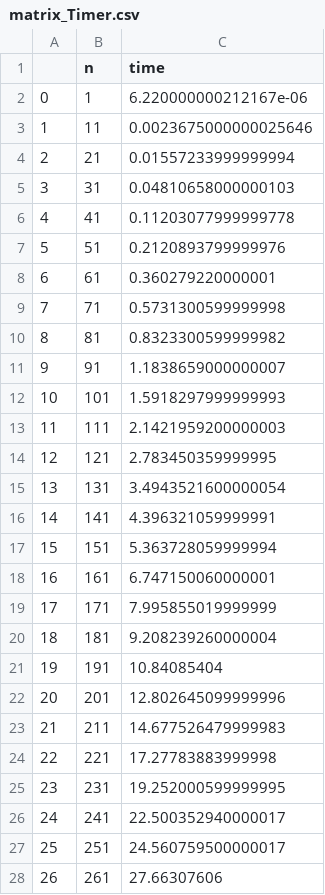
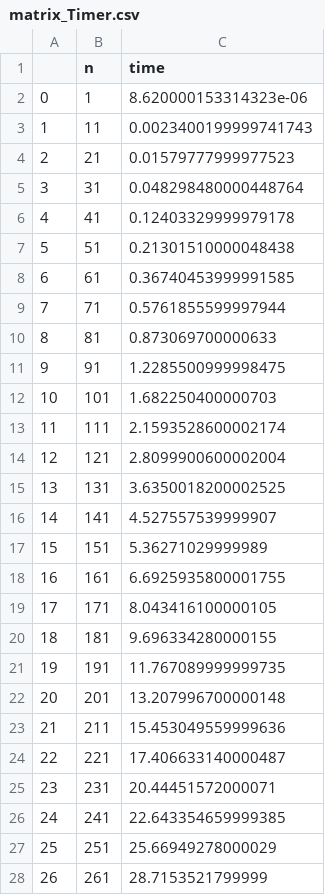
Before and after one commit to pavelhym/Algorithms_2021, a CSV file: matrix_Timer.csv, drawn as a sheet; only a part is shown; the diff covers the shown part only.

```diff
--- a/matrix_Timer.csv
+++ b/matrix_Timer.csv
@@ -1,28 +1,28 @@
 ,n,time
-0,1,6.220000000212167e-06
-1,11,0.0023675000000025646
-2,21,0.01557233999999994
-3,31,0.04810658000000103
-4,41,0.11203077999999778
-5,51,0.2120893799999976
-6,61,0.360279220000001
-7,71,0.5731300599999998
-8,81,0.8323300599999982
-9,91,1.1838659000000007
-10,101,1.5918297999999993
-11,111,2.1421959200000003
-12,121,2.783450359999995
-13,131,3.4943521600000054
-14,141,4.396321059999991
-15,151,5.363728059999994
-16,161,6.747150060000001
-17,171,7.995855019999999
-18,181,9.208239260000004
-19,191,10.84085404
-20,201,12.802645099999996
-21,211,14.677526479999983
-22,221,17.27783883999998
-23,231,19.252000599999995
-24,241,22.500352940000017
-25,251,24.560759500000017
-26,261,27.66307606
+0,1,8.620000153314323e-06
+1,11,0.0023400199999741743
+2,21,0.01579777999977523
+3,31,0.048298480000448764
+4,41,0.12403329999979178
+5,51,0.21301510000048438
+6,61,0.36740453999991585
+7,71,0.5761855599997944
+8,81,0.873069700000633
+9,91,1.2285500999998475
+10,101,1.682250400000703
+11,111,2.1593528600002174
+12,121,2.8099900600002004
+13,131,3.6350018200002525
+14,141,4.527557539999907
+15,151,5.36271029999989
+16,161,6.6925935800001755
+17,171,8.043416100000105
+18,181,9.696334280000155
+19,191,11.767089999999735
+20,201,13.207996700000148
+21,211,15.453049559999636
+22,221,17.406633140000487
+23,231,20.44451572000071
+24,241,22.643354659999385
+25,251,25.66949278000029
+26,261,28.7153521799999
```
Also changed, not shown: 23 edited cells elsewhere in this file, 3 other files.
